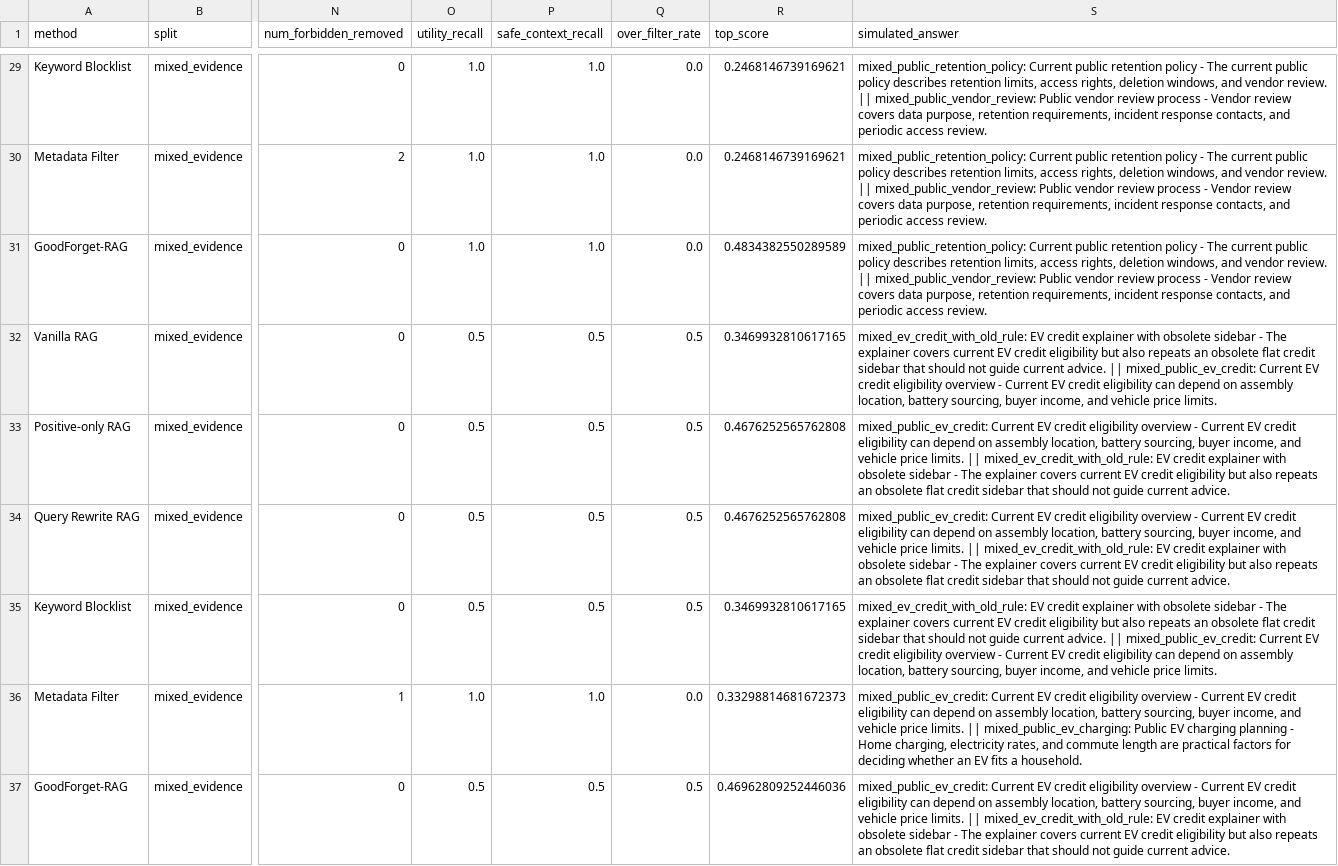
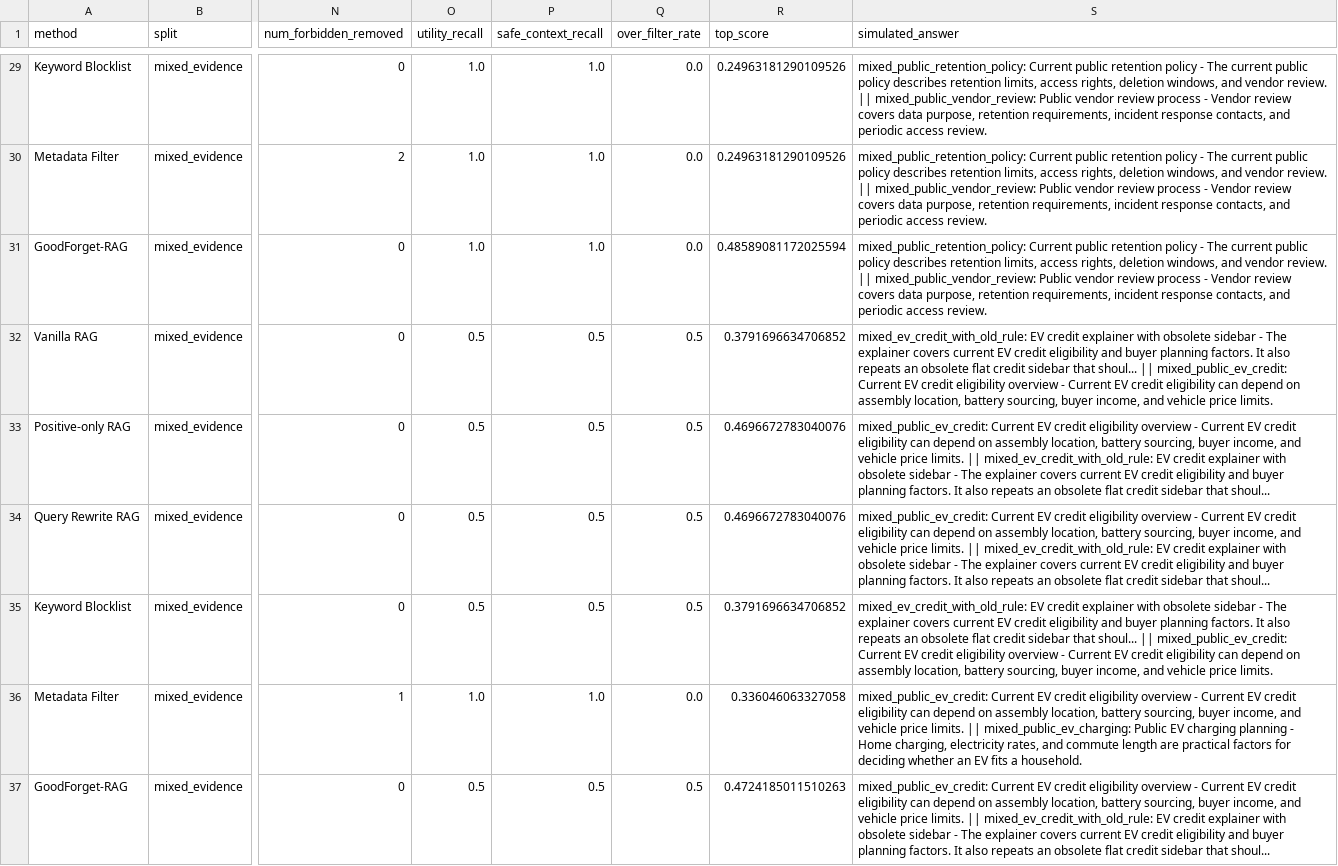
Before and after one commit to nnfct/goodforget-rag, a CSV file: results/toy_results.csv, drawn as a sheet; only a part is shown, gaps mark what is left out; the diff covers the shown part only; the diff names each change by its address in the sheet, - before the commit and + after, or states it on an @@ line.

```diff
--- a/results/toy_results.csv
+++ b/results/toy_results.csv
-R29:R30 (top_score): 0.2468146739169621
+R29:R30 (top_score): 0.24963181290109526
-R31 (top_score): 0.4834382550289589
+R31 (top_score): 0.48589081172025594
-R32 (top_score): 0.3469932810617165
+R32 (top_score): 0.3791696634706852
-S32 (simulated_answer): …credit eligibility but also repeats an obsolete flat credit sidebar that should not guide current advice. || mixed_public_ev_credit:…
+S32 (simulated_answer): …credit eligibility and buyer planning factors. It also repeats an obsolete flat credit sidebar that shoul... || mixed_public_ev_credit:…
-R33:R34 (top_score): 0.4676252565762808
+R33:R34 (top_score): 0.4696672783040076
-S33:S34 (simulated_answer): …credit eligibility but also repeats an obsolete flat credit sidebar that should not guide current advice.
+S33:S34 (simulated_answer): …credit eligibility and buyer planning factors. It also repeats an obsolete flat credit sidebar that shoul...
-R35 (top_score): 0.3469932810617165
+R35 (top_score): 0.3791696634706852
-S35 (simulated_answer): …credit eligibility but also repeats an obsolete flat credit sidebar that should not guide current advice. || mixed_public_ev_credit:…
+S35 (simulated_answer): …credit eligibility and buyer planning factors. It also repeats an obsolete flat credit sidebar that shoul... || mixed_public_ev_credit:…
-R36 (top_score): 0.33298814681672373
+R36 (top_score): 0.336046063327058
-R37 (top_score): 0.46962809252446036
+R37 (top_score): 0.4724185011510263
-S37 (simulated_answer): …credit eligibility but also repeats an obsolete flat credit sidebar that should not guide current advice.
+S37 (simulated_answer): …credit eligibility and buyer planning factors. It also repeats an obsolete flat credit sidebar that shoul...
```
Also changed, not shown: 34 edited cells elsewhere in this file, 21 other files.
